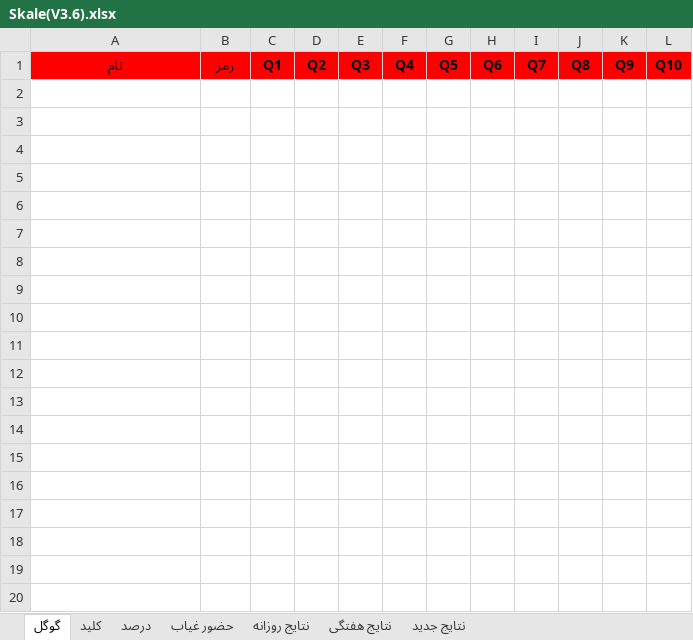
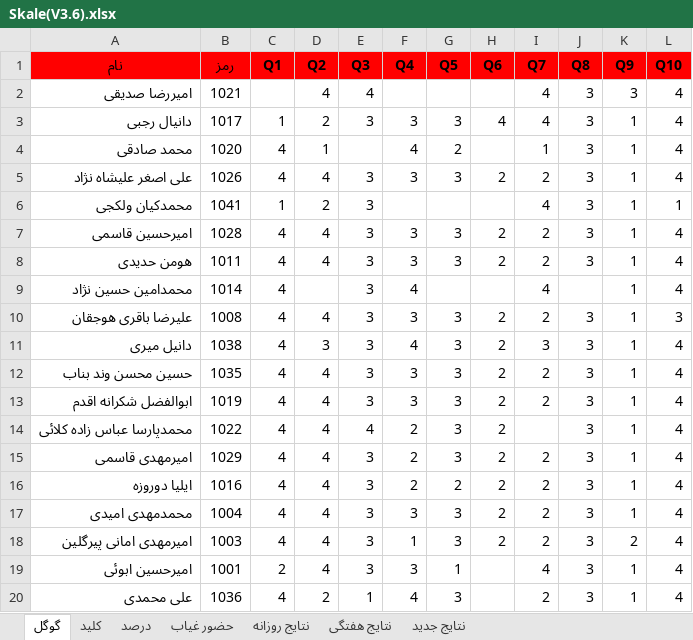
Before and after one commit to hengams/Quiz, an Excel workbook: week 7/مطالعات/Skale(V3.6).xlsx, sheet گوگل, drawn as a sheet; only a part is shown; values as stored, in another font and other column widths than the file's, no borders; the diff covers the shown part only; the diff names each change by its address in the sheet, - before the commit and + after, or states it on an @@ line.

```diff
--- a/week 7/مطالعات/Skale(V3.6).xlsx (sheet گوگل)
+++ b/week 7/مطالعات/Skale(V3.6).xlsx (sheet گوگل)
+row 2: امیررضا صدیقی | 1021 |  | 4 | 4 |  |  |  | 4 | 3 | 3 | 4
+row 3: دانیال رجبی | 1017 | 1 | 2 | 3 | 3 | 3 | 4 | 4 | 3 | 1 | 4
+row 4: محمد صادقی | 1020 | 4 | 1 |  | 4 | 2 |  | 1 | 3 | 1 | 4
+row 5: علی اصغر علیشاه نژاد | 1026 | 4 | 4 | 3 | 3 | 3 | 2 | 2 | 3 | 1 | 4
+row 6: محمدکیان ولکجی | 1041 | 1 | 2 | 3 |  |  |  | 4 | 3 | 1 | 1
+row 7: امیرحسین قاسمی | 1028 | 4 | 4 | 3 | 3 | 3 | 2 | 2 | 3 | 1 | 4
+row 8: هومن حدیدی | 1011 | 4 | 4 | 3 | 3 | 3 | 2 | 2 | 3 | 1 | 4
+row 9: محمدامین حسین نژاد | 1014 | 4 |  | 3 | 4 |  |  | 4 |  | 1 | 4
+row 10: علیرضا باقری هوجقان | 1008 | 4 | 4 | 3 | 3 | 3 | 2 | 2 | 3 | 1 | 3
+row 11: دانیل میری | 1038 | 4 | 3 | 3 | 4 | 3 | 2 | 3 | 3 | 1 | 4
+row 12: حسین محسن وند بناب | 1035 | 4 | 4 | 3 | 3 | 3 | 2 | 2 | 3 | 1 | 4
+row 13: ابوالفضل شکرانه اقدم | 1019 | 4 | 4 | 3 | 3 | 3 | 2 | 2 | 3 | 1 | 4
+row 14: محمدپارسا عباس زاده کلائی | 1022 | 4 | 4 | 4 | 2 | 3 | 2 |  | 3 | 1 | 4
+row 15: امیرمهدی قاسمی | 1029 | 4 | 4 | 3 | 2 | 3 | 2 | 2 | 3 | 1 | 4
+row 16: ایلیا دوروزه | 1016 | 4 | 4 | 3 | 2 | 2 | 2 | 2 | 3 | 1 | 4
+row 17: محمدمهدی امیدی | 1004 | 4 | 4 | 3 | 3 | 3 | 2 | 2 | 3 | 1 | 4
+row 18: امیرمهدی امانی پیرگلین | 1003 | 4 | 4 | 3 | 1 | 3 | 2 | 2 | 3 | 2 | 4
+row 19: امیرحسین ابوئی | 1001 | 2 | 4 | 3 | 3 | 1 |  | 4 | 3 | 1 | 4
+row 20: علی محمدی | 1036 | 4 | 2 | 1 | 4 | 3 |  | 2 | 3 | 1 | 4
```
Also changed, not shown: 22 added rows elsewhere in this sheet, sheet درصد, sheet نتایج جدید, sheet نتایج روزانه, sheet حضور غیاب, sheet نتایج هفتگی, sheet کلید, formulas that keep their value, 2 other files.
